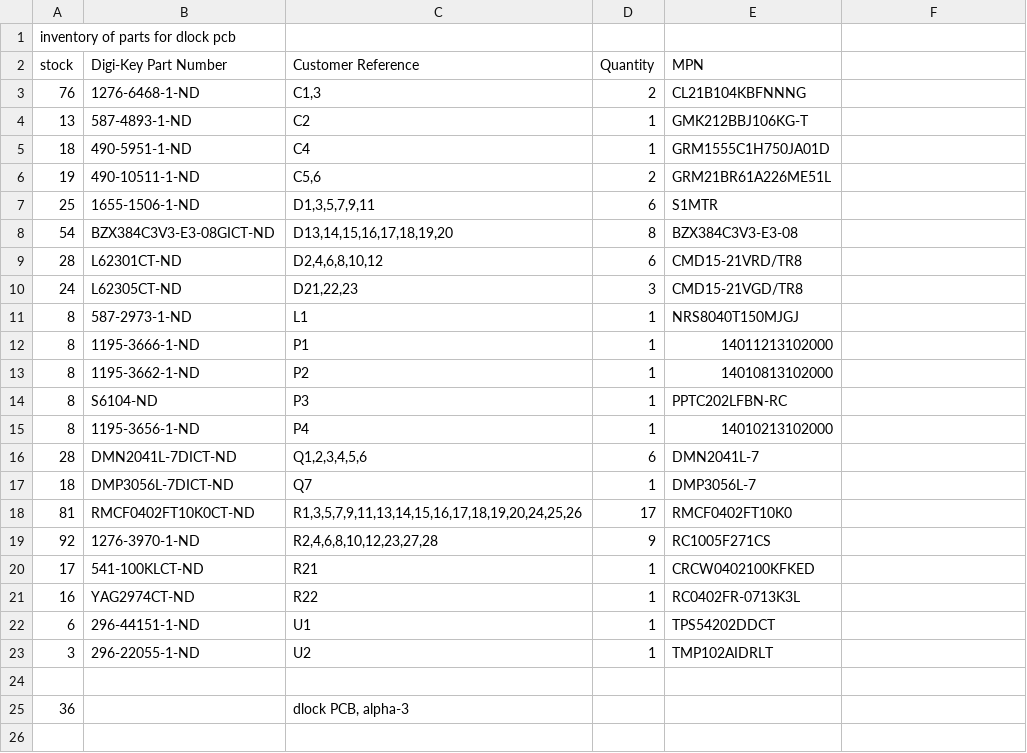
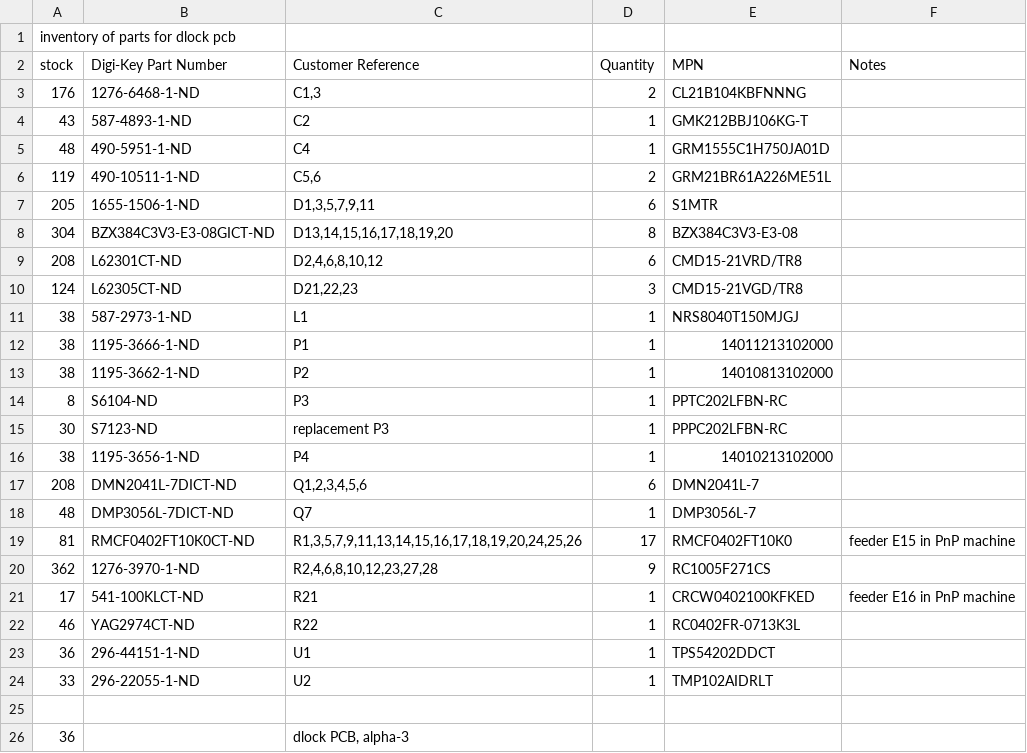
Before and after one commit to jonnor/UnlockOslo, a CSV file: hardware/inventory-components.csv, drawn as a sheet; addresses are those after the commit; the diff names each change by its address in the sheet, - before the commit and + after, or states it on an @@ line.

Commit message:
update stock from digikey order 60214074

```diff
--- a/hardware/inventory-components.csv
+++ b/hardware/inventory-components.csv
-F2: (empty)
+F2: Notes
-A3 (stock): 76
+A3 (stock): 176
-A4 (stock): 13
+A4 (stock): 43
-A5 (stock): 18
+A5 (stock): 48
-A6 (stock): 19
+A6 (stock): 119
-A7 (stock): 25
+A7 (stock): 205
-A8 (stock): 54
+A8 (stock): 304
-A9 (stock): 28
+A9 (stock): 208
-A10 (stock): 24
+A10 (stock): 124
-A11:A13 (stock): 8
+A11:A13 (stock): 38
+row 15: 30 | S7123-ND | replacement P3 | 1 | PPPC202LFBN-RC
-A16 (stock): 8
+A16 (stock): 38
-A17 (stock): 28
+A17 (stock): 208
-A18 (stock): 18
+A18 (stock): 48
-F19 (Notes): (empty)
+F19 (Notes): feeder E15 in PnP machine
-A20 (stock): 92
+A20 (stock): 362
-F21 (Notes): (empty)
+F21 (Notes): feeder E16 in PnP machine
-A22 (stock): 16
+A22 (stock): 46
-A23 (stock): 6
+A23 (stock): 36
-A24 (stock): 3
+A24 (stock): 33
```
